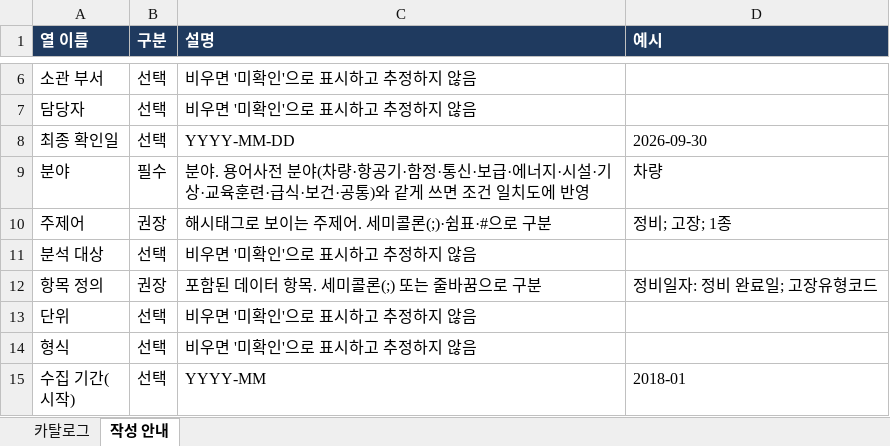
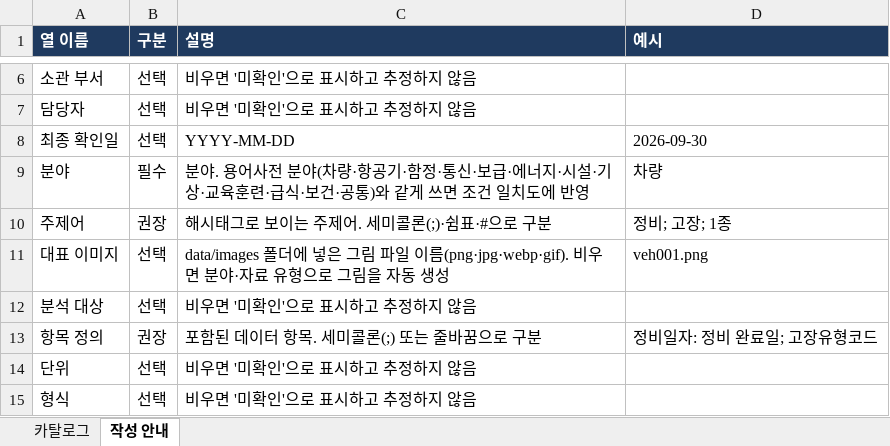
Before and after one commit to SORAKIM-code/sora, an Excel workbook: data/catalogs.xlsx, sheet 작성 안내, drawn as a sheet; only a part is shown, gaps mark what is left out; the shorter side is filled out with more unchanged rows; values as stored, in another font and other column widths than the file's, no borders; the diff names each change by its address in the sheet, - before the commit and + after, or states it on an @@ line.

Commit message:
추천 카드에 카탈로그 대표 이미지 추가
- 카드 머리 오른쪽에 카탈로그마다 대표 이미지 표시
- 기본은 자동 생성 그림: 분야별 아이콘·색, 자료 유형별 무늬(시계열·이력·집계·코드표), 첫 주제어
- 엑셀 '대표 이미지' 칸에 data/images 의 파일 이름을 적으면 그 그림 사용(없거나 못 열면 자동 그림)
- /media/ 경로는 data/images 안의 png·jpg·webp·gif 만 제공
- 견본 엑셀에 '대표 이미지' 열 추가

```diff
--- a/data/catalogs.xlsx (sheet 작성 안내)
+++ b/data/catalogs.xlsx (sheet 작성 안내)
+row 11: 대표 이미지 | 선택 | data/images 폴더에 넣은 그림 파일 이름(png·jpg·webp·gif). 비우면 분야·자료 유형으로 그림을 자동 생성 | veh001.png
```
Also changed, not shown: sheet 카탈로그, 10 other files.
